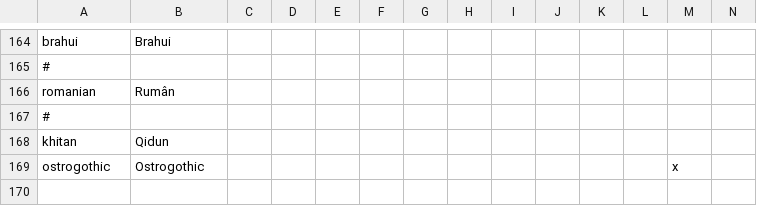
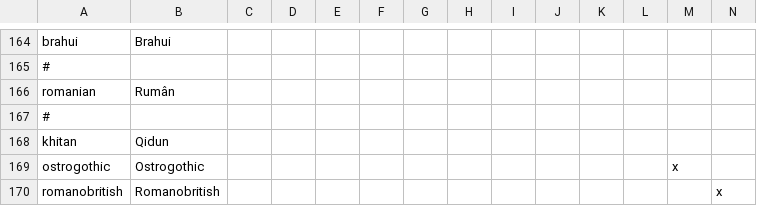
Before and after one commit to Archidemos/extradecisions, a CSV file: localisation/A_Cultures.csv, drawn as a sheet; only a part is shown, gaps mark what is left out; rows hold the shown columns only; the diff names each change by its address in the sheet, - before the commit and + after, or states it on an @@ line.

Commit message:
first vassal of roman britain and coel hen's realm started

```diff
--- a/localisation/A_Cultures.csv
+++ b/localisation/A_Cultures.csv
+row 170: romanobritish | Romanobritish |  |  |  |  |  |  |  |  |  |  |  | x
```
Also changed, not shown: 16 other files.
